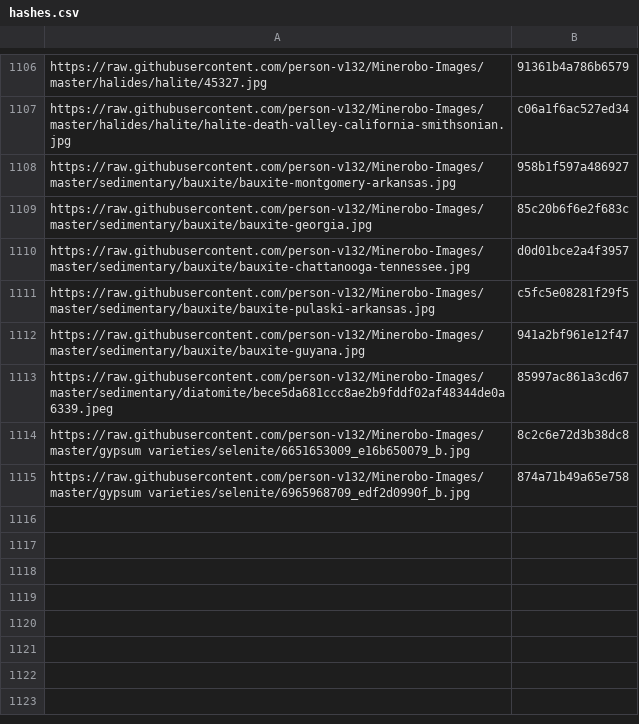
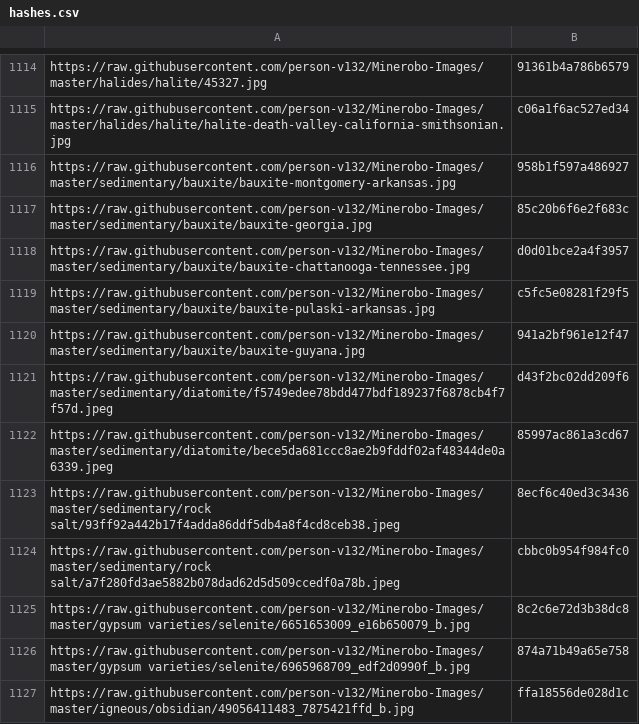
Before and after one commit to person-v132/Minerobo-Images, a CSV file: hashes.csv, drawn as a sheet; only a part is shown, gaps mark what is left out; the diff covers the shown part only.

```diff
--- a/hashes.csv
+++ b/hashes.csv
@@ -1112,4 +1120,8 @@ https://raw.githubusercontent.com/person-v132/Minerobo-Images/master/sedimentary
 https://raw.githubusercontent.com/person-v132/Minerobo-Images/master/sedimentary/bauxite/bauxite-guyana.jpg,941a2bf961e12f47
+https://raw.githubusercontent.com/person-v132/Minerobo-Images/master/sedimentary/diatomite/f5749edee78bdd477bdf189237f6878cb4f7f57d.jpeg,d43f2bc02dd209f6
 https://raw.githubusercontent.com/person-v132/Minerobo-Images/master/sedimentary/diatomite/bece5da681ccc8ae2b9fddf02af48344de0a6339.jpeg,85997ac861a3cd67
+https://raw.githubusercontent.com/person-v132/Minerobo-Images/master/sedimentary/rock salt/93ff92a442b17f4adda86ddf5db4a8f4cd8ceb38.jpeg,8ecf6c40ed3c3436
+https://raw.githubusercontent.com/person-v132/Minerobo-Images/master/sedimentary/rock salt/a7f280fd3ae5882b078dad62d5d509ccedf0a78b.jpeg,cbbc0b954f984fc0
 https://raw.githubusercontent.com/person-v132/Minerobo-Images/master/gypsum varieties/selenite/6651653009_e16b650079_b.jpg,8c2c6e72d3b38dc8
 https://raw.githubusercontent.com/person-v132/Minerobo-Images/master/gypsum varieties/selenite/6965968709_edf2d0990f_b.jpg,874a71b49a65e758
+https://raw.githubusercontent.com/person-v132/Minerobo-Images/master/igneous/obsidian/49056411483_7875421ffd_b.jpg,ffa18556de028d1c
```
Also changed, not shown: 14 added rows elsewhere in this file.
